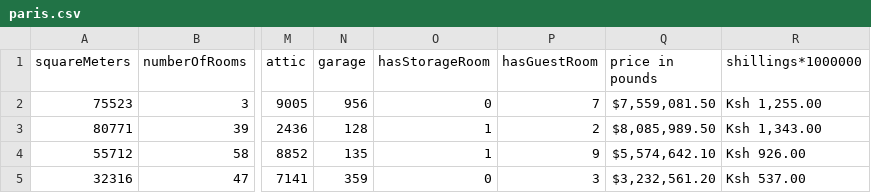
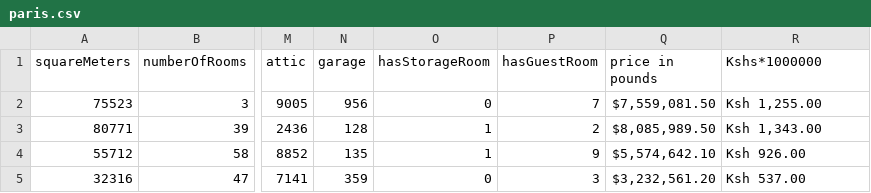
Before and after one commit to amunga01/data, a CSV file: paris.csv, drawn as a sheet; only a part is shown, gaps mark what is left out; the diff names each change by its address in the sheet, - before the commit and + after, or states it on an @@ line.

Commit message:
Update paris.csv

```diff
--- a/paris.csv
+++ b/paris.csv
-R1: shillings*1000000
+R1: Kshs*1000000
```
